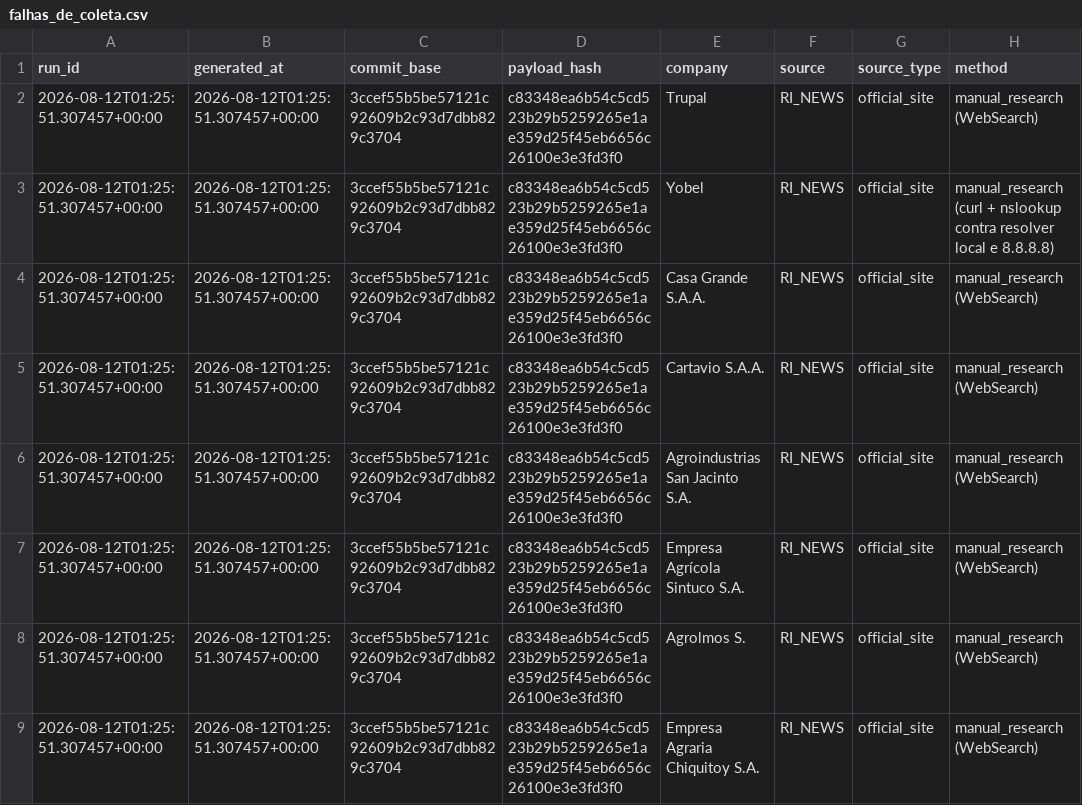
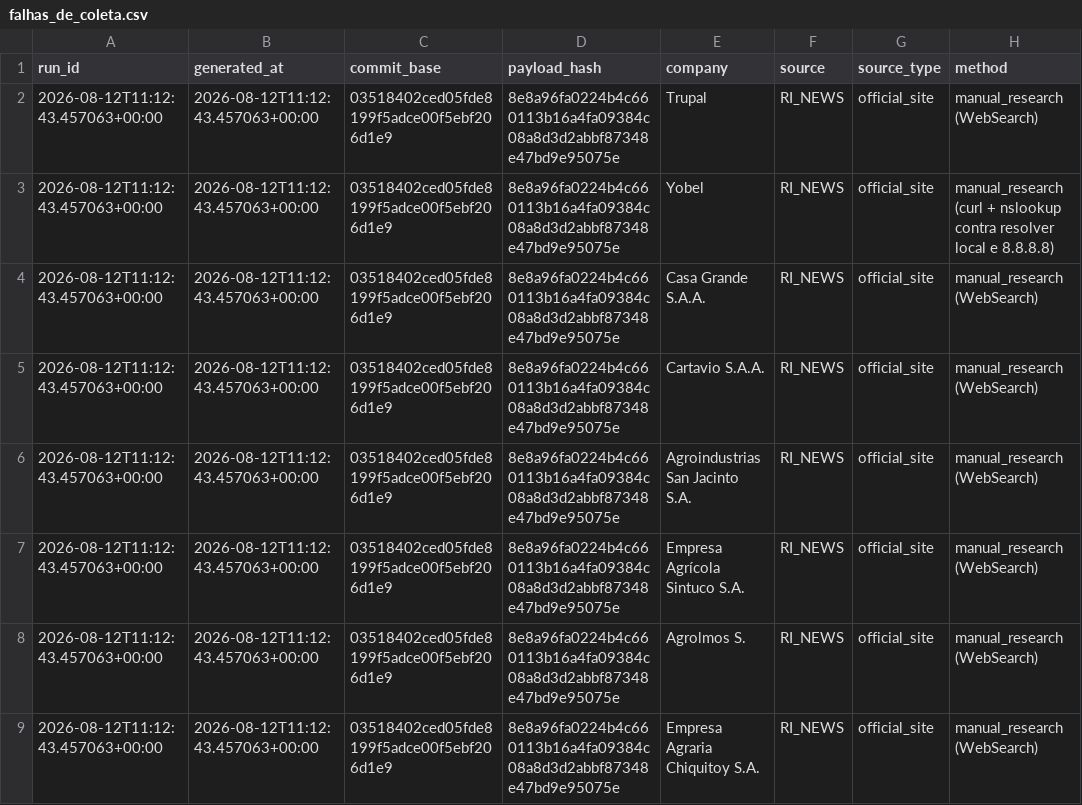
Before and after one commit to GutoCastro12/Dashboard-noticias, a CSV file: out_coverage_diagnosis/falhas_de_coleta.csv, drawn as a sheet; only a part is shown; the diff names each change by its address in the sheet, - before the commit and + after, or states it on an @@ line.

```diff
--- a/out_coverage_diagnosis/falhas_de_coleta.csv
+++ b/out_coverage_diagnosis/falhas_de_coleta.csv
-A2:A9 (run_id): 2026-08-12T01:25:51.307457+00:00
+A2:A9 (run_id): 2026-08-12T11:12:43.457063+00:00
-B2:B9 (generated_at): 2026-08-12T01:25:51.307457+00:00
+B2:B9 (generated_at): 2026-08-12T11:12:43.457063+00:00
-C2:C9 (commit_base): 3ccef55b5be57121c92609b2c93d7dbb829c3704
+C2:C9 (commit_base): 03518402ced05fde8199f5adce00f5ebf206d1e9
-D2:D9 (payload_hash): c83348ea6b54c5cd523b29b5259265e1ae359d25f45eb6656c26100e3e3fd3f0
+D2:D9 (payload_hash): 8e8a96fa0224b4c660113b16a4fa09384c08a8d3d2abbf87348e47bd9e95075e
```
Also changed, not shown: out_coverage_diagnosis/auditoria_cobertura_emissores.csv, out_coverage_diagnosis/auditoria_cobertura_fontes.csv, 10 other files.
